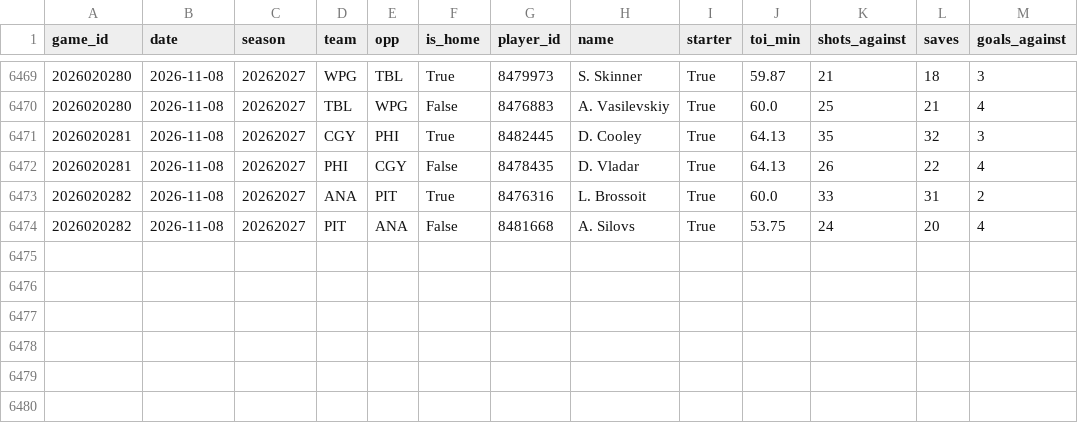
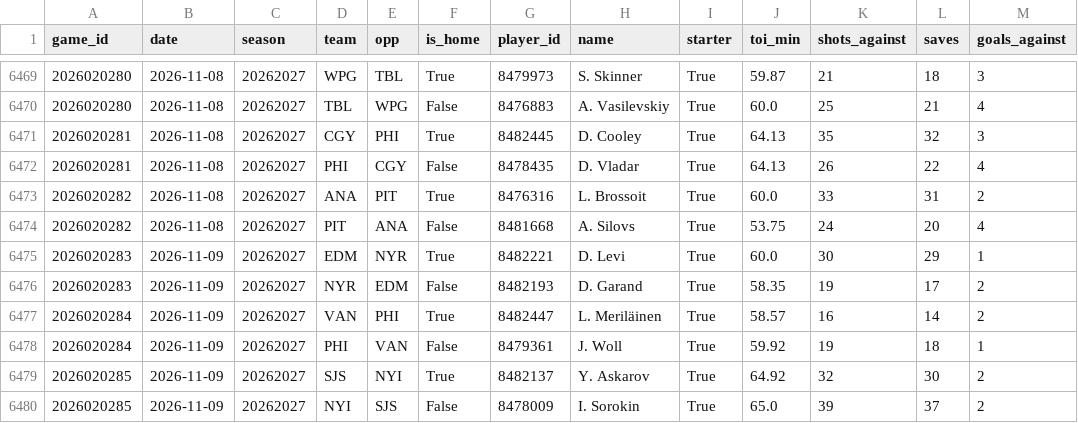
Before and after one commit to jeffreymschuh-collab/nhl-model, a CSV file: data/goalie_games.csv, drawn as a sheet; only a part is shown, gaps mark what is left out.

```diff
--- a/data/goalie_games.csv
+++ b/data/goalie_games.csv
@@ -6474 +6474,7 @@ game_id,date,season,team,opp,is_home,player_id,name,starter,toi_min,shots_agains
 2026020282,2026-11-08,20262027,PIT,ANA,False,8481668,A. Silovs,True,53.75,24,20,4
+2026020283,2026-11-09,20262027,EDM,NYR,True,8482221,D. Levi,True,60.0,30,29,1
+2026020283,2026-11-09,20262027,NYR,EDM,False,8482193,D. Garand,True,58.35,19,17,2
+2026020284,2026-11-09,20262027,VAN,PHI,True,8482447,L. Meriläinen,True,58.57,16,14,2
+2026020284,2026-11-09,20262027,PHI,VAN,False,8479361,J. Woll,True,59.92,19,18,1
+2026020285,2026-11-09,20262027,SJS,NYI,True,8482137,Y. Askarov,True,64.92,32,30,2
+2026020285,2026-11-09,20262027,NYI,SJS,False,8478009,I. Sorokin,True,65.0,39,37,2
```
Also changed, not shown: data/games.csv, data/mp_goalie_games.csv, 14 other files.
